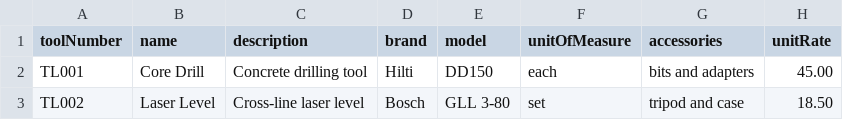
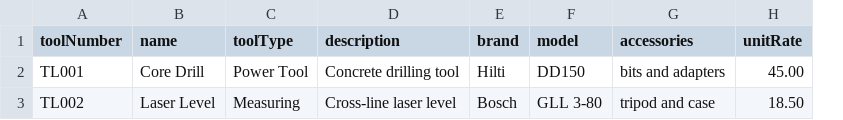
Before and after one commit to sureshnaloor/smartprojectmongo, a CSV file: frontend-smartproject/public/templates/tool-master-template.csv, drawn as a sheet; removed rows and columns are numbered as before the commit, all else as after; the diff names each change by its address in the sheet, - before the commit and + after, or states it on an @@ line.

```diff
--- a/frontend-smartproject/public/templates/tool-master-template.csv
+++ b/frontend-smartproject/public/templates/tool-master-template.csv
+column C (toolType), rows 2-3: Power Tool | Measuring
-column F (unitOfMeasure), rows 2-3: each | set
```
Also changed, not shown: frontend-smartproject/public/templates/resource-master-template.csv, 29 other files.
